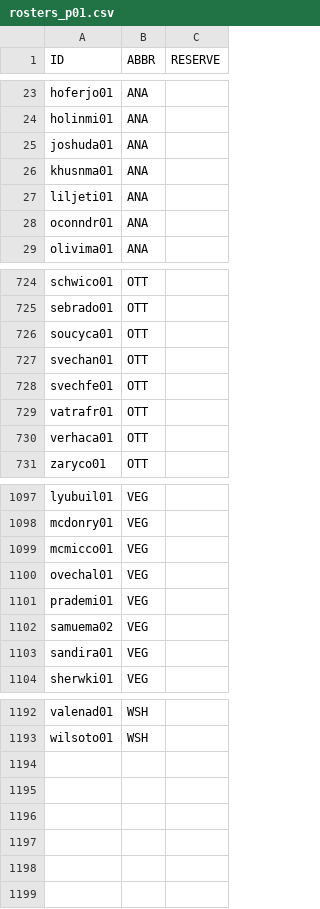
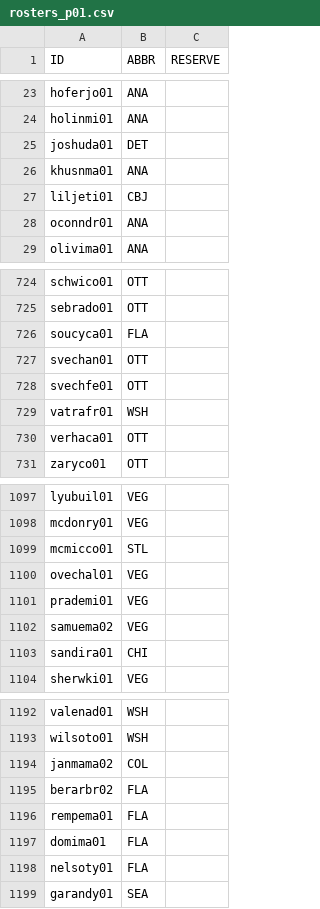
Before and after one commit to jduteau/fhl-dashboard-observable, a CSV file: src/data/static/2026-27/rosters/rosters_p01.csv, drawn as a sheet; only a part is shown, gaps mark what is left out; the diff covers the shown part only.

```diff
--- a/src/data/static/2026-27/rosters/rosters_p01.csv
+++ b/src/data/static/2026-27/rosters/rosters_p01.csv
@@ -24,5 +24,5 @@ hoferjo01,ANA,
 holinmi01,ANA,
-joshuda01,ANA,
+joshuda01,DET,
 khusnma01,ANA,
-liljeti01,ANA,
+liljeti01,CBJ,
 oconndr01,ANA,
@@ -725,6 +725,6 @@ schwico01,OTT,
 sebrado01,OTT,
-soucyca01,OTT,
+soucyca01,FLA,
 svechan01,OTT,
 svechfe01,OTT,
-vatrafr01,OTT,
+vatrafr01,WSH,
 verhaca01,OTT,
@@ -1098,3 +1098,3 @@ lyubuil01,VEG,
 mcdonry01,VEG,
-mcmicco01,VEG,
+mcmicco01,STL,
 ovechal01,VEG,
@@ -1102,3 +1102,3 @@ prademi01,VEG,
 samuema02,VEG,
-sandira01,VEG,
+sandira01,CHI,
 sherwki01,VEG,
@@ -1193 +1193,7 @@ valenad01,WSH,
 wilsoto01,WSH,
+janmama02,COL,
+berarbr02,FLA,
+rempema01,FLA,
+domima01,FLA,
+nelsoty01,FLA,
+garandy01,SEA,
```
Also changed, not shown: 21 edited cells elsewhere in this file, src/data/static/2026-27/contracts.csv.
